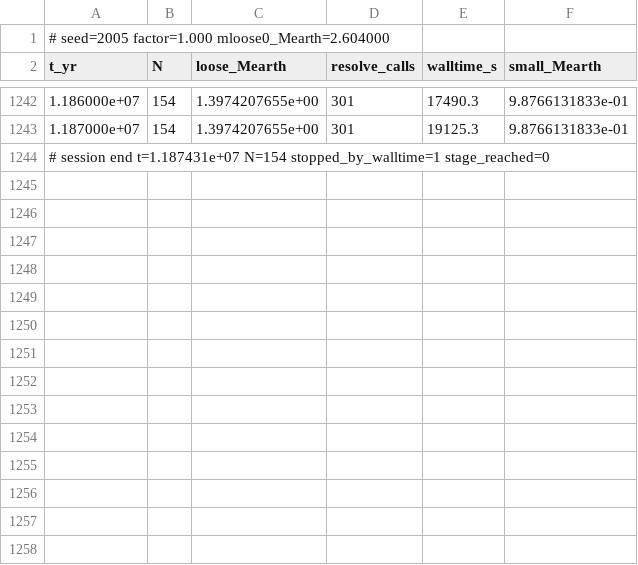
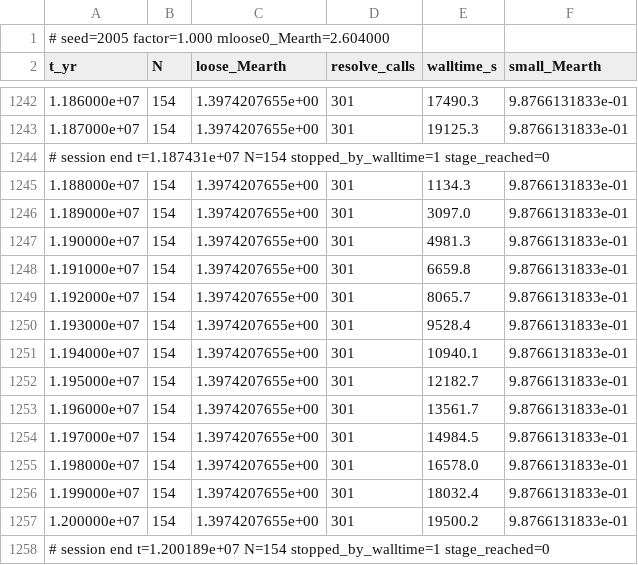
Before and after one commit to NavigatorsLog/Celestial-Modeling, a CSV file: results/pd12/c05_f1/progress.csv, drawn as a sheet; only a part is shown, gaps mark what is left out; the diff names each change by its address in the sheet, - before the commit and + after, or states it on an @@ line.

```diff
--- a/results/pd12/c05_f1/progress.csv
+++ b/results/pd12/c05_f1/progress.csv
+row 1245: 1.188000e+07 | 154 | 1.3974207655e+00 | 301 | 1134.3 | 9.8766131833e-01
+row 1246: 1.189000e+07 | 154 | 1.3974207655e+00 | 301 | 3097.0 | 9.8766131833e-01
+row 1247: 1.190000e+07 | 154 | 1.3974207655e+00 | 301 | 4981.3 | 9.8766131833e-01
+row 1248: 1.191000e+07 | 154 | 1.3974207655e+00 | 301 | 6659.8 | 9.8766131833e-01
+row 1249: 1.192000e+07 | 154 | 1.3974207655e+00 | 301 | 8065.7 | 9.8766131833e-01
+row 1250: 1.193000e+07 | 154 | 1.3974207655e+00 | 301 | 9528.4 | 9.8766131833e-01
+row 1251: 1.194000e+07 | 154 | 1.3974207655e+00 | 301 | 10940.1 | 9.8766131833e-01
+row 1252: 1.195000e+07 | 154 | 1.3974207655e+00 | 301 | 12182.7 | 9.8766131833e-01
+row 1253: 1.196000e+07 | 154 | 1.3974207655e+00 | 301 | 13561.7 | 9.8766131833e-01
+row 1254: 1.197000e+07 | 154 | 1.3974207655e+00 | 301 | 14984.5 | 9.8766131833e-01
+row 1255: 1.198000e+07 | 154 | 1.3974207655e+00 | 301 | 16578.0 | 9.8766131833e-01
+row 1256: 1.199000e+07 | 154 | 1.3974207655e+00 | 301 | 18032.4 | 9.8766131833e-01
+row 1257: 1.200000e+07 | 154 | 1.3974207655e+00 | 301 | 19500.2 | 9.8766131833e-01
+row 1258: # session end t=1.200189e+07 N=154 stopped_by_walltime=1 stage_reached=0
```
Also changed, not shown: results/pd12/p09_f1/progress.csv, results/pd12/p14_f1/progress.csv, 52 other files.
